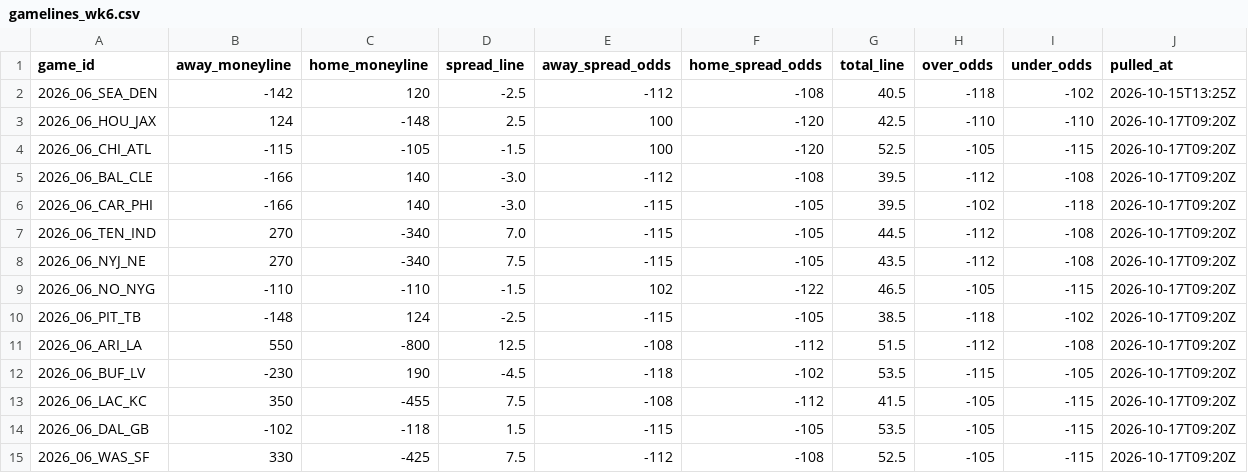
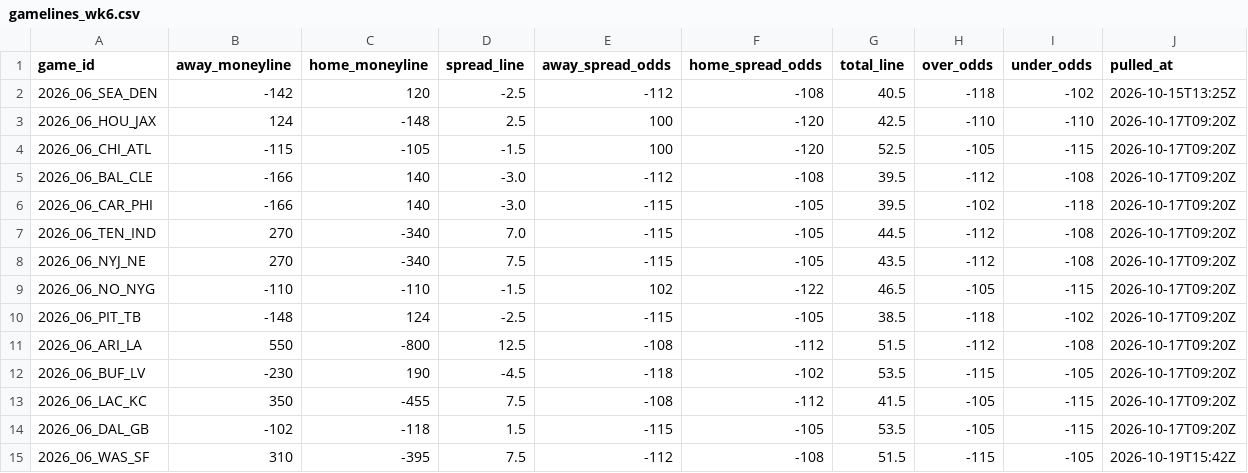
Before and after one commit to DEMON-X13/nfl-hub, a CSV file: props/data/gamelines_wk6.csv, drawn as a sheet.

```diff
--- a/props/data/gamelines_wk6.csv
+++ b/props/data/gamelines_wk6.csv
@@ -14,2 +14,2 @@ game_id,away_moneyline,home_moneyline,spread_line,away_spread_odds,home_spread_o
 2026_06_DAL_GB,-102,-118,1.5,-115,-105,53.5,-105,-115,2026-10-17T09:20Z
-2026_06_WAS_SF,330,-425,7.5,-112,-108,52.5,-105,-115,2026-10-17T09:20Z
+2026_06_WAS_SF,310,-395,7.5,-112,-108,51.5,-115,-105,2026-10-19T15:42Z
```
Also changed, not shown: props/data/prices_wk6.csv, props/data/wk6_lines.csv, 6 other files.
